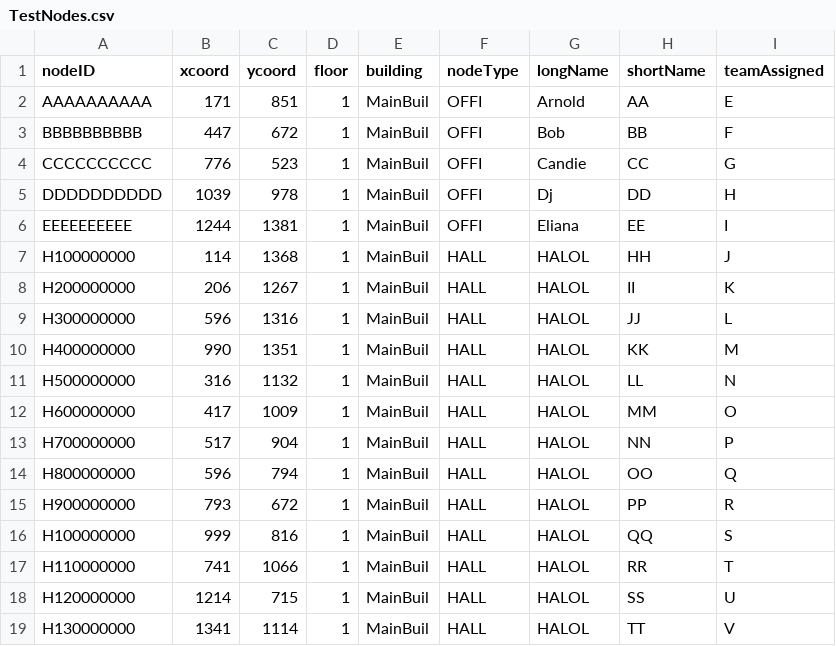
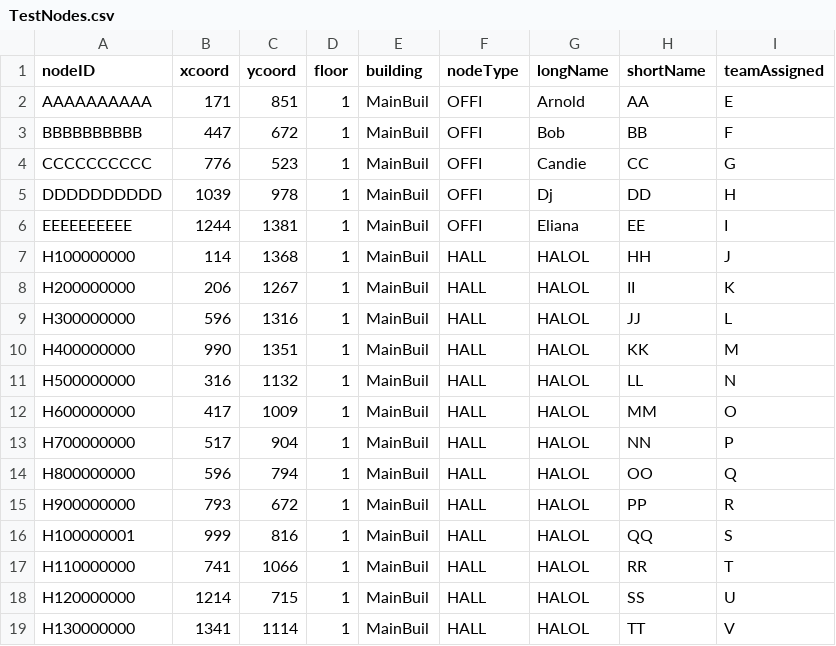
Before and after one commit to CS3733-D20-Team-N/CS3733-D20-Team-N-Project-C, a CSV file: src/main/resources/edu/wpi/N/csv/TestNodes.csv, drawn as a sheet.

```diff
--- a/src/main/resources/edu/wpi/N/csv/TestNodes.csv
+++ b/src/main/resources/edu/wpi/N/csv/TestNodes.csv
@@ -15,3 +15,3 @@ H800000000,596,794,1,MainBuil,HALL,HALOL,OO,Q
 H900000000,793,672,1,MainBuil,HALL,HALOL,PP,R
-H100000000,999,816,1,MainBuil,HALL,HALOL,QQ,S
+H100000001,999,816,1,MainBuil,HALL,HALOL,QQ,S
 H110000000,741,1066,1,MainBuil,HALL,HALOL,RR,T
```
Also changed, not shown: src/main/resources/edu/wpi/N/csv/TestEdges.csv.
